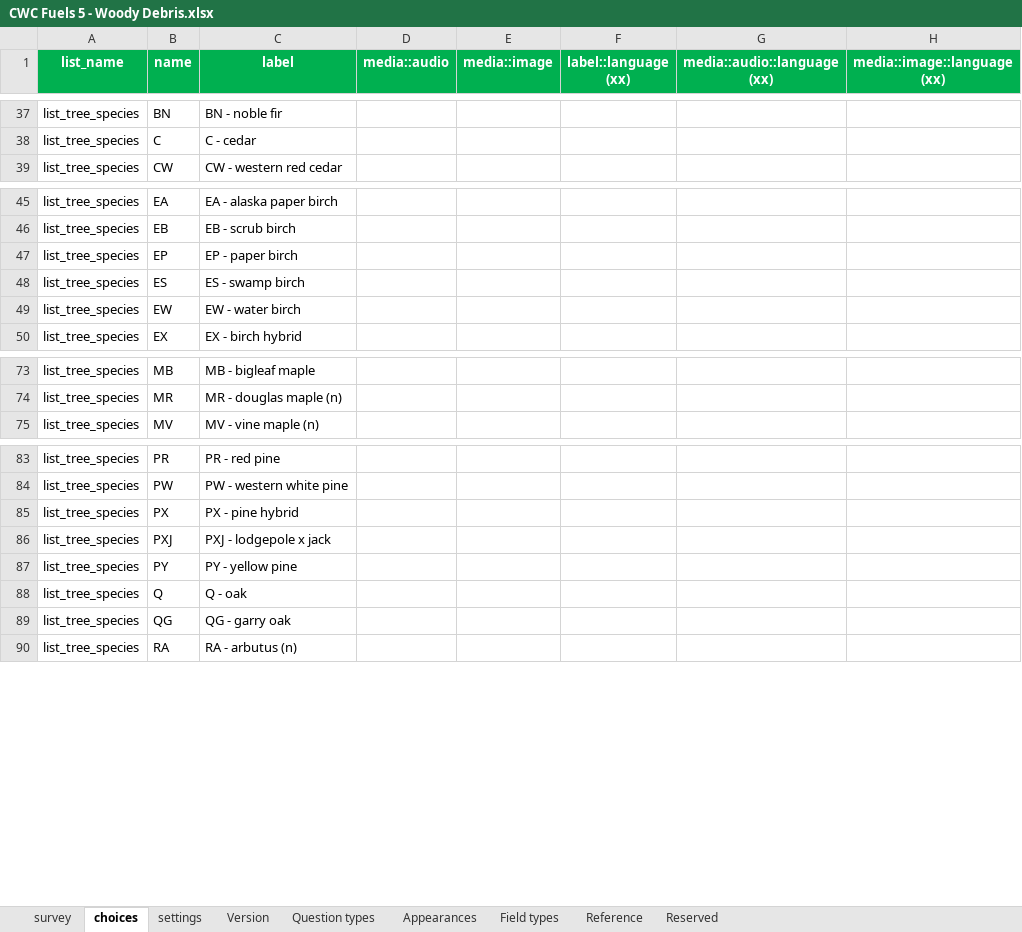
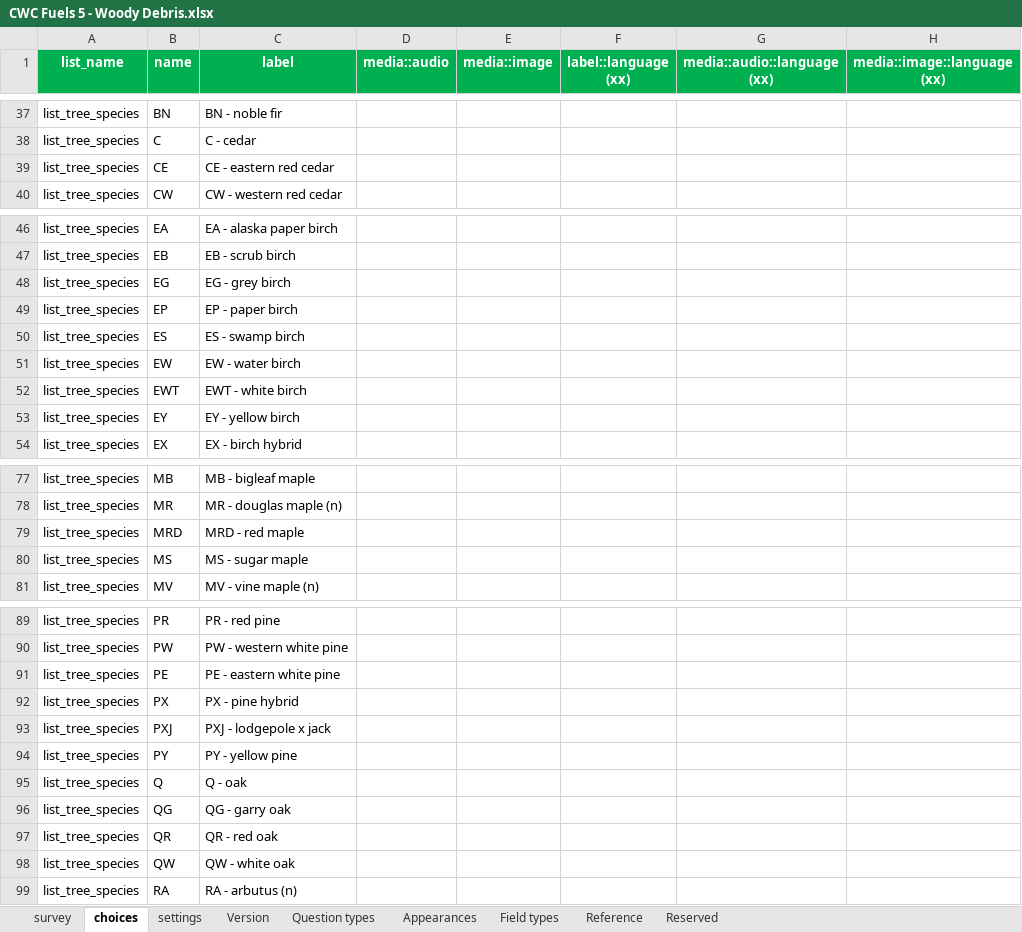
Before and after one commit to gagreene/FuelAnalyst, an Excel workbook: docs/survey123/survey123_forms/CWC Fuels 5 - Woody Debris/CWC Fuels 5 - Woody Debris.xlsx, sheet choices, drawn as a sheet; only a part is shown, gaps mark what is left out; values as stored, in another font and other column widths than the file's, no borders; the diff covers the shown part only; the diff names each change by its address in the sheet, - before the commit and + after, or states it on an @@ line.

```diff
--- a/docs/survey123/survey123_forms/CWC Fuels 5 - Woody Debris/CWC Fuels 5 - Woody Debris.xlsx (sheet choices)
+++ b/docs/survey123/survey123_forms/CWC Fuels 5 - Woody Debris/CWC Fuels 5 - Woody Debris.xlsx (sheet choices)
+row 39: list_tree_species | CE | CE - eastern red cedar
+row 48: list_tree_species | EG | EG - grey birch
+row 52: list_tree_species | EWT | EWT - white birch
+row 53: list_tree_species | EY | EY - yellow birch
+row 79: list_tree_species | MRD | MRD - red maple
+row 80: list_tree_species | MS | MS - sugar maple
+row 91: list_tree_species | PE | PE - eastern white pine
+row 97: list_tree_species | QR | QR - red oak
+row 98: list_tree_species | QW | QW - white oak
```
Also changed, not shown: 1 added row elsewhere in this sheet, sheet settings, docs/survey123/survey123_forms/CWC Fuels 1 - Plot Attributes/CWC Fuels 1 - Plot Attributes.xlsx, docs/survey123/survey123_forms/CWC Fuels 2 - Plants and Regen/CWC Fuels 2 - Plants and Regen.xlsx, 3 other files.
